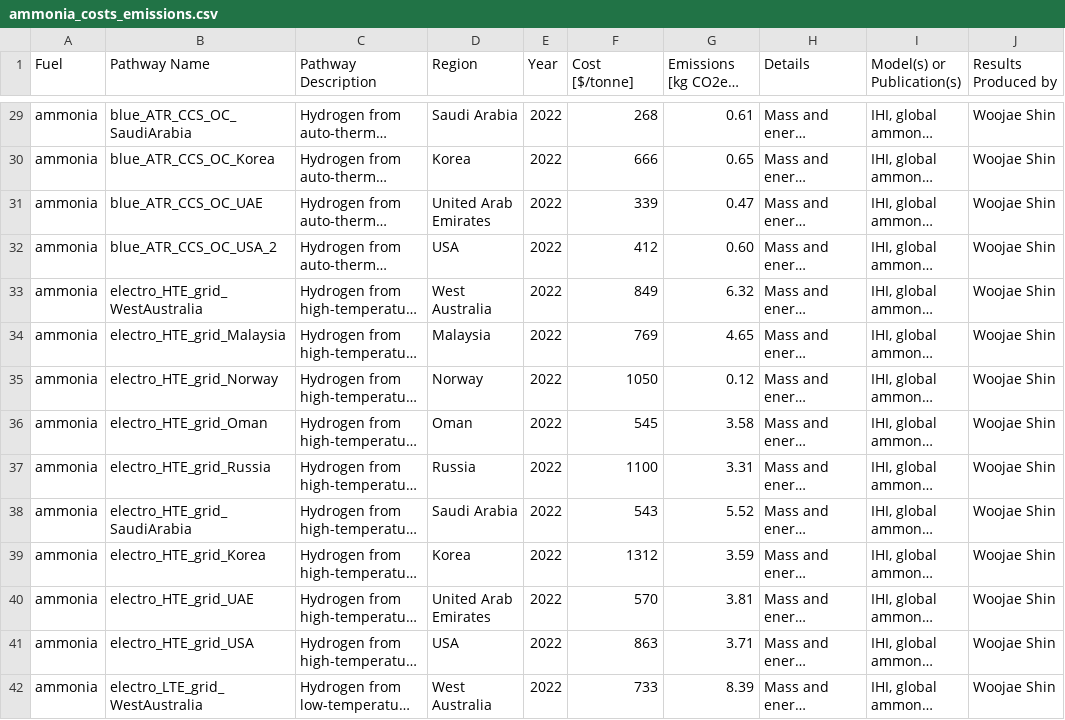
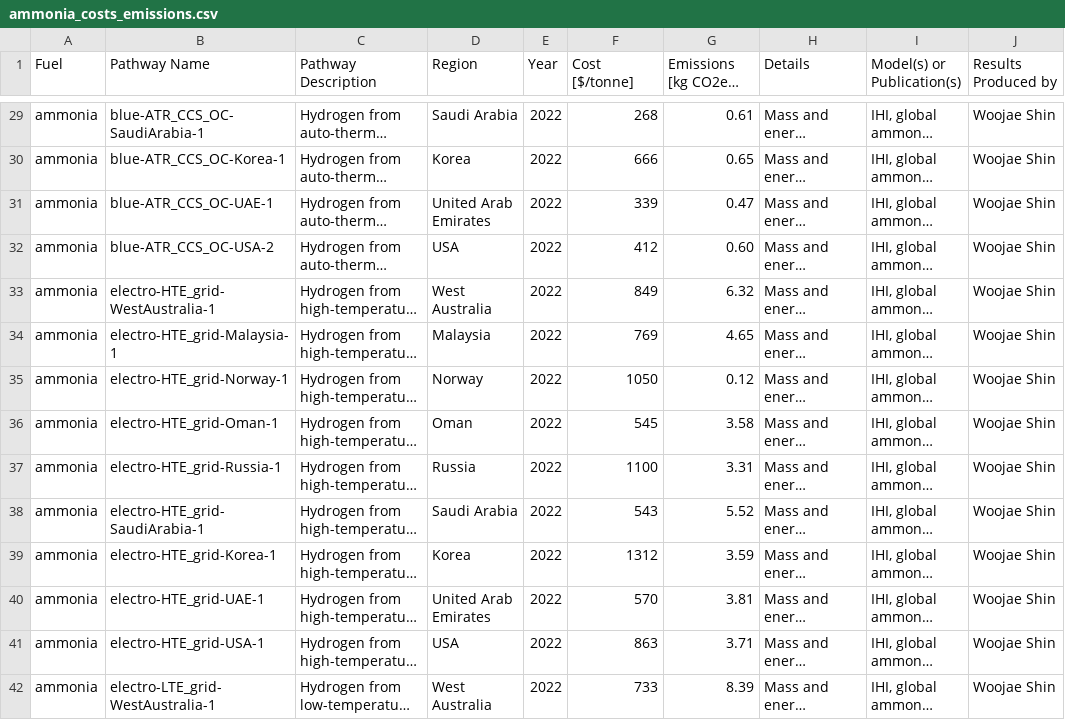
Before and after one commit to mcsc-impact-climate/MIT_NavigaTE_inputs, a CSV file: input_fuel_pathway_data/ammonia_costs_emissions.csv, drawn as a sheet; only a part is shown, gaps mark what is left out; long unchanged cells end in …; the diff covers the shown part only; the diff names each change by its address in the sheet, - before the commit and + after, or states it on an @@ line.

```diff
--- a/input_fuel_pathway_data/ammonia_costs_emissions.csv
+++ b/input_fuel_pathway_data/ammonia_costs_emissions.csv
-B29 (Pathway Name): blue_ATR_CCS_OC_SaudiArabia
+B29 (Pathway Name): blue-ATR_CCS_OC-SaudiArabia-1
-B30 (Pathway Name): blue_ATR_CCS_OC_Korea
+B30 (Pathway Name): blue-ATR_CCS_OC-Korea-1
-B31 (Pathway Name): blue_ATR_CCS_OC_UAE
+B31 (Pathway Name): blue-ATR_CCS_OC-UAE-1
-B32 (Pathway Name): blue_ATR_CCS_OC_USA_2
+B32 (Pathway Name): blue-ATR_CCS_OC-USA-2
-B33 (Pathway Name): electro_HTE_grid_WestAustralia
+B33 (Pathway Name): electro-HTE_grid-WestAustralia-1
-B34 (Pathway Name): electro_HTE_grid_Malaysia
+B34 (Pathway Name): electro-HTE_grid-Malaysia-1
-B35 (Pathway Name): electro_HTE_grid_Norway
+B35 (Pathway Name): electro-HTE_grid-Norway-1
-B36 (Pathway Name): electro_HTE_grid_Oman
+B36 (Pathway Name): electro-HTE_grid-Oman-1
-B37 (Pathway Name): electro_HTE_grid_Russia
+B37 (Pathway Name): electro-HTE_grid-Russia-1
-B38 (Pathway Name): electro_HTE_grid_SaudiArabia
+B38 (Pathway Name): electro-HTE_grid-SaudiArabia-1
-B39 (Pathway Name): electro_HTE_grid_Korea
+B39 (Pathway Name): electro-HTE_grid-Korea-1
-B40 (Pathway Name): electro_HTE_grid_UAE
+B40 (Pathway Name): electro-HTE_grid-UAE-1
-B41 (Pathway Name): electro_HTE_grid_USA
+B41 (Pathway Name): electro-HTE_grid-USA-1
-B42 (Pathway Name): electro_LTE_grid_WestAustralia
+B42 (Pathway Name): electro-LTE_grid-WestAustralia-1
```
Also changed, not shown: 53 edited cells elsewhere in this file, input_fuel_pathway_data/hydrogen_costs_emissions.csv, 5 other files.
